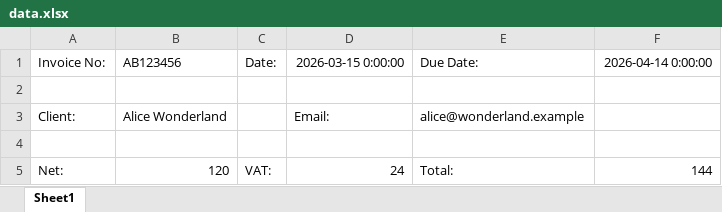
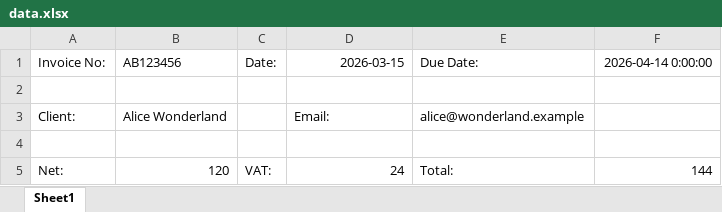
Before and after one commit to scpg/grepxcel, an Excel workbook: grepxcel/examples/01_simple_invoice/data.xlsx, sheet Sheet1, drawn as a sheet; values as stored, in another font and other column widths than the file's, no borders; the diff names each change by its address in the sheet, - before the commit and + after, or states it on an @@ line.

```diff
--- a/grepxcel/examples/01_simple_invoice/data.xlsx (sheet Sheet1)
+++ b/grepxcel/examples/01_simple_invoice/data.xlsx (sheet Sheet1)
-D1: 2026-03-15 0:00:00
+D1: 2026-03-15
```
Also changed, not shown: 31 other files.
